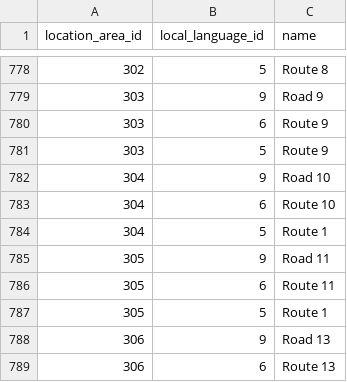
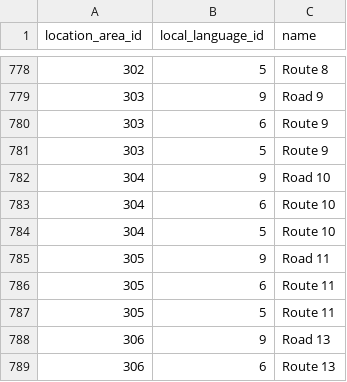
Before and after one commit to PokeAPI/pokeapi, a CSV file: data/v2/csv/location_area_prose.csv, drawn as a sheet; only a part is shown, gaps mark what is left out.

Commit message:
fix: update french prose for kanto-route-10 and kanto-route-11 areas (#1666)

```diff
--- a/data/v2/csv/location_area_prose.csv
+++ b/data/v2/csv/location_area_prose.csv
@@ -783,6 +783,6 @@ location_area_id,local_language_id,name
 304,6,Route 10
-304,5,Route 1
+304,5,Route 10
 305,9,Road 11
 305,6,Route 11
-305,5,Route 1
+305,5,Route 11
 306,9,Road 13
```
